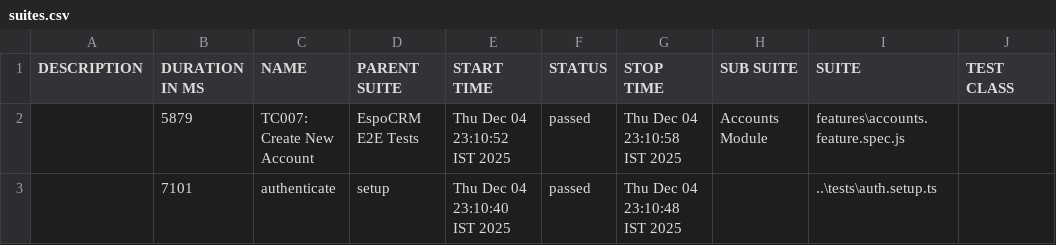
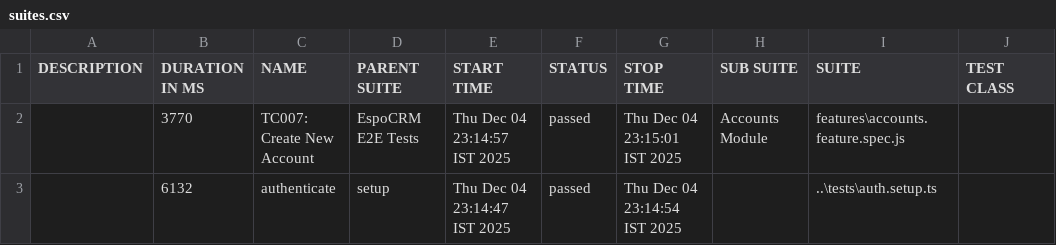
Before and after one commit to Mukuldev21/espocrm-docker_playwright_E2E_testing, a CSV file: allure-report/data/suites.csv, drawn as a sheet; only a part is shown; the diff names each change by its address in the sheet, - before the commit and + after, or states it on an @@ line.

Commit message:
feat: Generate Allure reports and add `accountnamesadded.json` fixture.

```diff
--- a/allure-report/data/suites.csv
+++ b/allure-report/data/suites.csv
-B2 (DURATION IN MS): 5879
+B2 (DURATION IN MS): 3770
-E2 (START TIME): Thu Dec 04 23:10:52 IST 2025
+E2 (START TIME): Thu Dec 04 23:14:57 IST 2025
-G2 (STOP TIME): Thu Dec 04 23:10:58 IST 2025
+G2 (STOP TIME): Thu Dec 04 23:15:01 IST 2025
-B3 (DURATION IN MS): 7101
+B3 (DURATION IN MS): 6132
-E3 (START TIME): Thu Dec 04 23:10:40 IST 2025
+E3 (START TIME): Thu Dec 04 23:14:47 IST 2025
-G3 (STOP TIME): Thu Dec 04 23:10:48 IST 2025
+G3 (STOP TIME): Thu Dec 04 23:14:54 IST 2025
```
Also changed, not shown: 29 other files.
